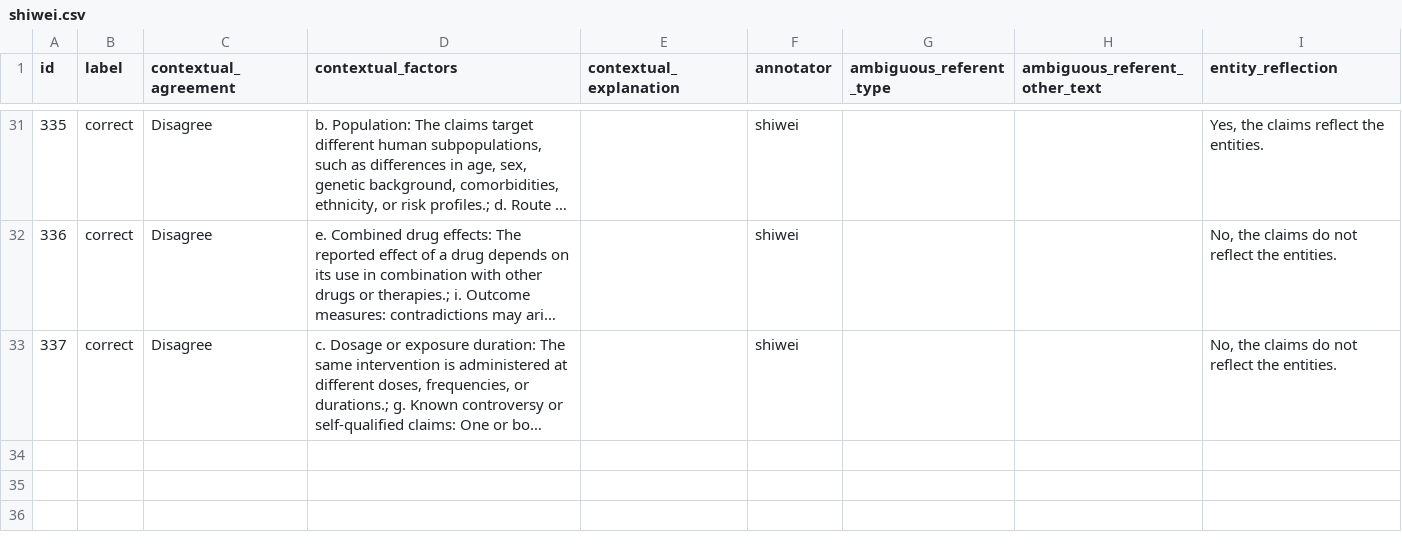
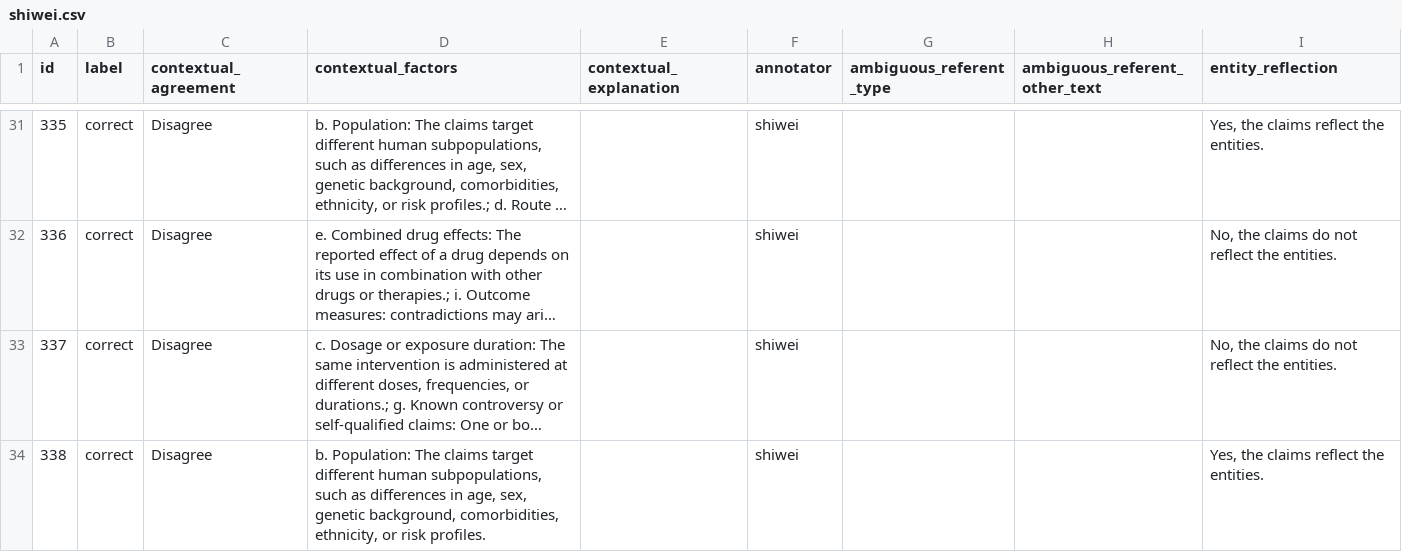
Before and after one commit to MengfeiLan/Annotation_Drug_Disease_Con, a CSV file: annotations/shiwei.csv, drawn as a sheet; only a part is shown, gaps mark what is left out; long unchanged cells end in …; the diff names each change by its address in the sheet, - before the commit and + after, or states it on an @@ line.

Commit message:
Update annotations

```diff
--- a/annotations/shiwei.csv
+++ b/annotations/shiwei.csv
+row 34: 338 | correct | Disagree | b. Population: The claims target different human subpopulations, such as differences in age, sex, genetic background, comorbidities, ethnicity, or risk profiles. |  | shiwei |  |  | Yes, the claims reflect the entities.
```
